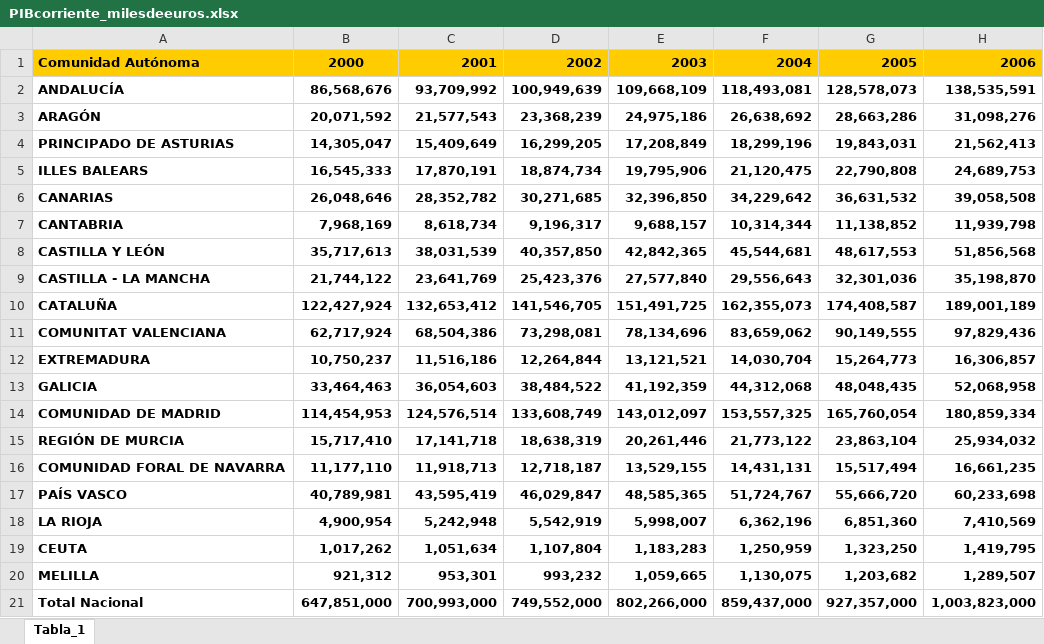
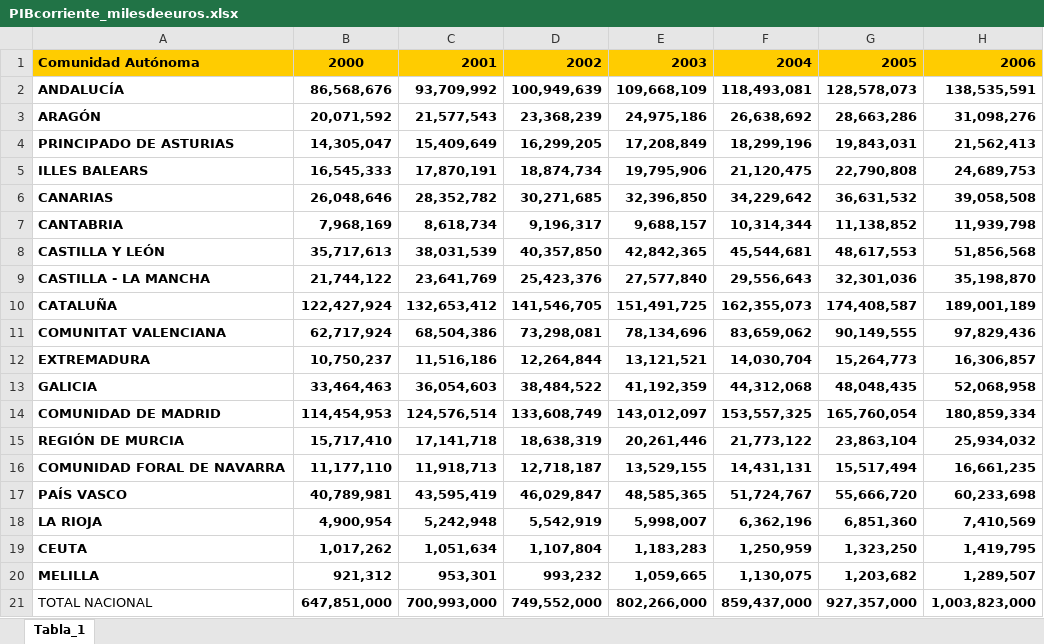
Before and after one commit to Marycruz1189/MaryC-MezaR, an Excel workbook: data_science_bootcamp_2021/Waste_Management_EDA_proyect/data/PIBcorriente_milesdeeuros.xlsx, sheet Tabla_1, drawn as a sheet; only a part is shown; values as stored, in another font and other column widths than the file's, no borders; the diff names each change by its address in the sheet, - before the commit and + after, or states it on an @@ line.

Commit message:
EDA proyect

```diff
--- a/data_science_bootcamp_2021/Waste_Management_EDA_proyect/data/PIBcorriente_milesdeeuros.xlsx (sheet Tabla_1)
+++ b/data_science_bootcamp_2021/Waste_Management_EDA_proyect/data/PIBcorriente_milesdeeuros.xlsx (sheet Tabla_1)
-A21: Total Nacional
+A21: TOTAL NACIONAL
-A21 bold: on
+A21 bold: off
```
Also changed, not shown: 33 other files.
